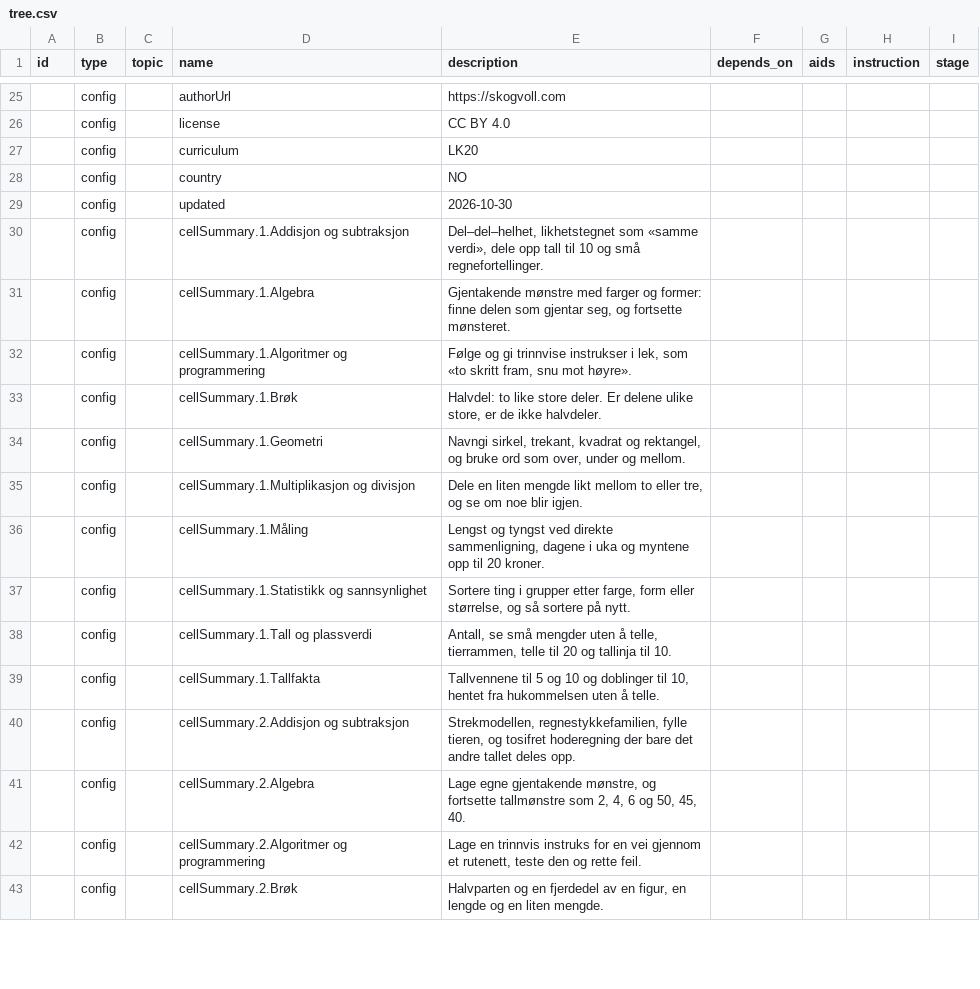
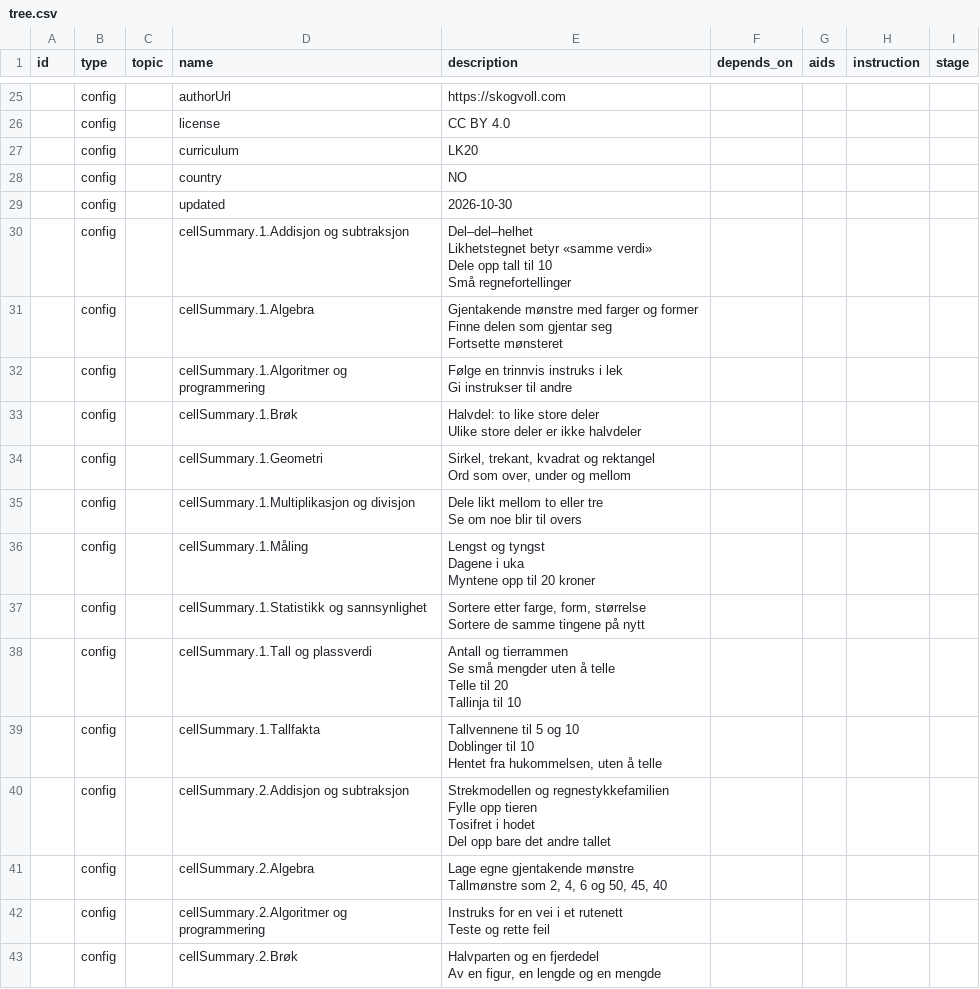
Before and after one commit to vidarsko/website_aiskilltrees_com, a CSV file: barneskolematte/tree.csv, drawn as a sheet; only a part is shown, gaps mark what is left out; the diff covers the shown part only.

```diff
--- a/barneskolematte/tree.csv
+++ b/barneskolematte/tree.csv
@@ -29,15 +29,38 @@ id,type,topic,name,description,depends_on,aids,instruction,stage
 ,config,,updated,2026-10-30,,,,
-,config,,cellSummary.1.Addisjon og subtraksjon,"Del–del–helhet, likhetstegnet som «samme verdi», dele opp tall til 10 og små regnefortellinger.",,,,
-,config,,cellSummary.1.Algebra,"Gjentakende mønstre med farger og former: finne delen som gjentar seg, og fortsette mønsteret.",,,,
-,config,,cellSummary.1.Algoritmer og programmering,"Følge og gi trinnvise instrukser i lek, som «to skritt fram, snu mot høyre».",,,,
-,config,,cellSummary.1.Brøk,"Halvdel: to like store deler. Er delene ulike store, er de ikke halvdeler.",,,,
-,config,,cellSummary.1.Geometri,"Navngi sirkel, trekant, kvadrat og rektangel, og bruke ord som over, under og mellom.",,,,
-,config,,cellSummary.1.Multiplikasjon og divisjon,"Dele en liten mengde likt mellom to eller tre, og se om noe blir igjen.",,,,
-,config,,cellSummary.1.Måling,"Lengst og tyngst ved direkte sammenligning, dagene i uka og myntene opp til 20 kroner.",,,,
-,config,,cellSummary.1.Statistikk og sannsynlighet,"Sortere ting i grupper etter farge, form eller størrelse, og så sortere på nytt.",,,,
-,config,,cellSummary.1.Tall og plassverdi,"Antall, se små mengder uten å telle, tierrammen, telle til 20 og tallinja til 10.",,,,
-,config,,cellSummary.1.Tallfakta,"Tallvennene til 5 og 10 og doblinger til 10, hentet fra hukommelsen uten å telle.",,,,
-,config,,cellSummary.2.Addisjon og subtraksjon,"Strekmodellen, regnestykkefamilien, fylle tieren, og tosifret hoderegning der bare det andre tallet deles opp.",,,,
-,config,,cellSummary.2.Algebra,"Lage egne gjentakende mønstre, og fortsette tallmønstre som 2, 4, 6 og 50, 45, 40.",,,,
-,config,,cellSummary.2.Algoritmer og programmering,"Lage en trinnvis instruks for en vei gjennom et rutenett, teste den og rette feil.",,,,
-,config,,cellSummary.2.Brøk,"Halvparten og en fjerdedel av en figur, en lengde og en liten mengde.",,,,
+,config,,cellSummary.1.Addisjon og subtraksjon,"Del–del–helhet
+Likhetstegnet betyr «samme verdi»
+Dele opp tall til 10
+Små regnefortellinger",,,,
+,config,,cellSummary.1.Algebra,"Gjentakende mønstre med farger og former
+Finne delen som gjentar seg
+Fortsette mønsteret",,,,
+,config,,cellSummary.1.Algoritmer og programmering,"Følge en trinnvis instruks i lek
+Gi instrukser til andre",,,,
+,config,,cellSummary.1.Brøk,"Halvdel: to like store deler
+Ulike store deler er ikke halvdeler",,,,
+,config,,cellSummary.1.Geometri,"Sirkel, trekant, kvadrat og rektangel
+Ord som over, under og mellom",,,,
+,config,,cellSummary.1.Multiplikasjon og divisjon,"Dele likt mellom to eller tre
+Se om noe blir til overs",,,,
+,config,,cellSummary.1.Måling,"Lengst og tyngst
+Dagene i uka
+Myntene opp til 20 kroner",,,,
+,config,,cellSummary.1.Statistikk og sannsynlighet,"Sortere etter farge, form, størrelse
+Sortere de samme tingene på nytt",,,,
+,config,,cellSummary.1.Tall og plassverdi,"Antall og tierrammen
+Se små mengder uten å telle
+Telle til 20
+Tallinja til 10",,,,
+,config,,cellSummary.1.Tallfakta,"Tallvennene til 5 og 10
+Doblinger til 10
+Hentet fra hukommelsen, uten å telle",,,,
+,config,,cellSummary.2.Addisjon og subtraksjon,"Strekmodellen og regnestykkefamilien
+Fylle opp tieren
+Tosifret i hodet
+Del opp bare det andre tallet",,,,
+,config,,cellSummary.2.Algebra,"Lage egne gjentakende mønstre
+Tallmønstre som 2, 4, 6 og 50, 45, 40",,,,
+,config,,cellSummary.2.Algoritmer og programmering,"Instruks for en vei i et rutenett
+Teste og rette feil",,,,
+,config,,cellSummary.2.Brøk,"Halvparten og en fjerdedel
+Av en figur, en lengde og en mengde",,,,
```
Also changed, not shown: 59 edited cells elsewhere in this file, 2 other files.
